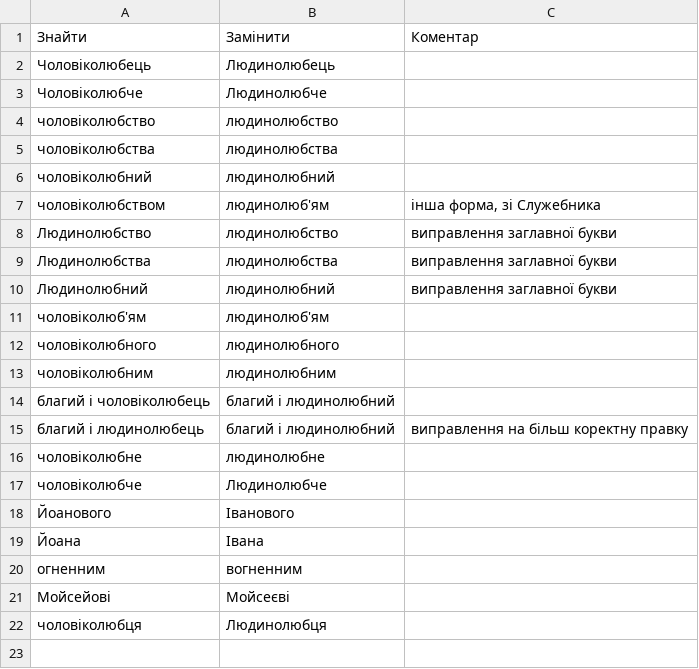
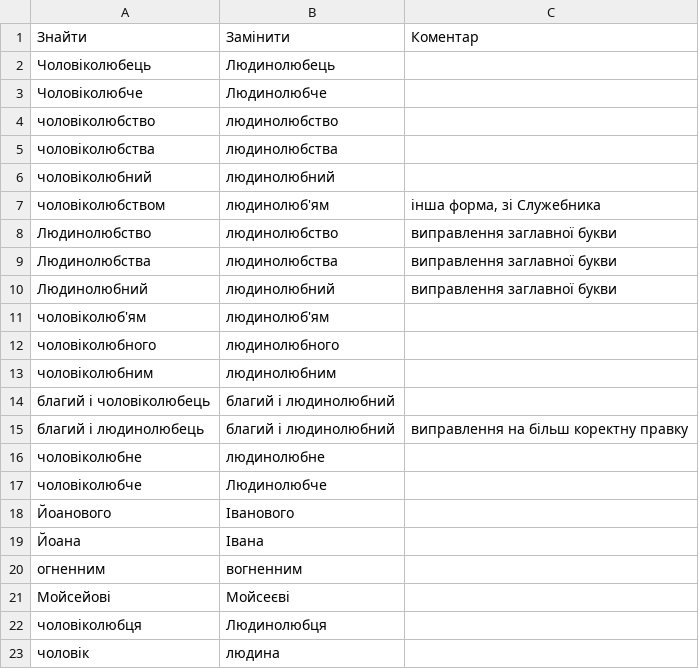
Before and after one commit to 4ugeistr/prayer-service-scripts, a CSV file: docx_resources/заміна-слів.csv, drawn as a sheet; the diff names each change by its address in the sheet, - before the commit and + after, or states it on an @@ line.

```diff
--- a/docx_resources/заміна-слів.csv
+++ b/docx_resources/заміна-слів.csv
+row 23: чоловік | людина
```
Also changed, not shown: flow/20230914_vu_template/стихириМінеїГР.csv, flow/20230914_vu_template/тропаріГР.csv, 51 other files.
